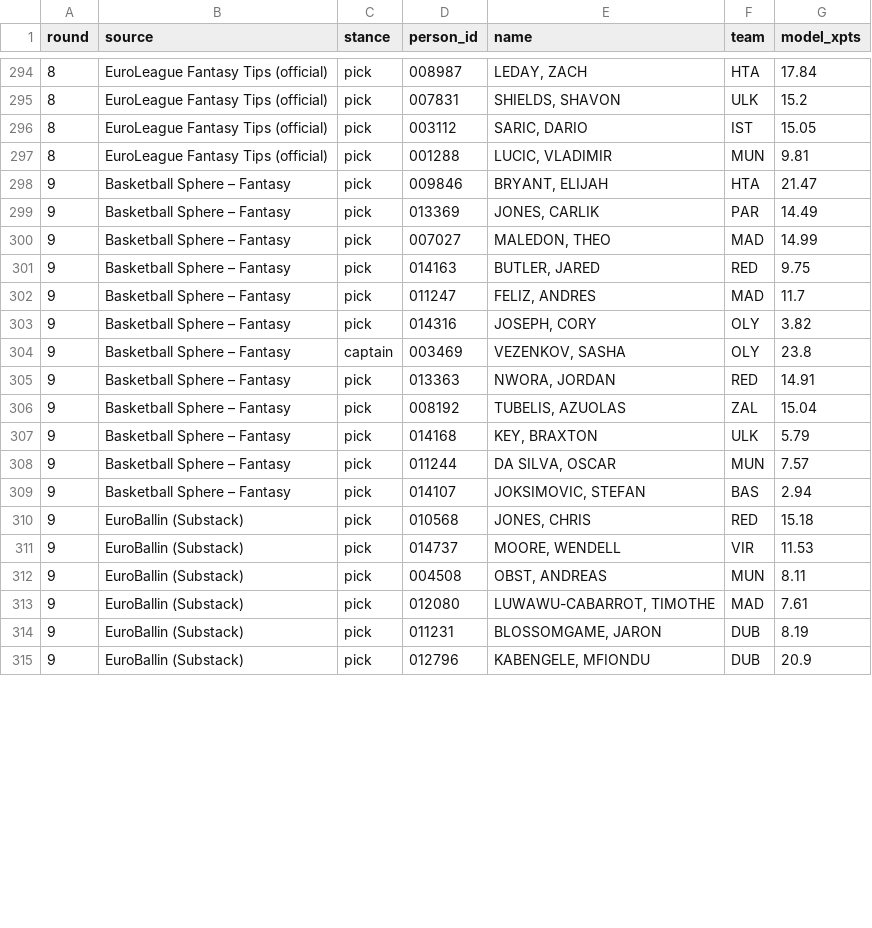
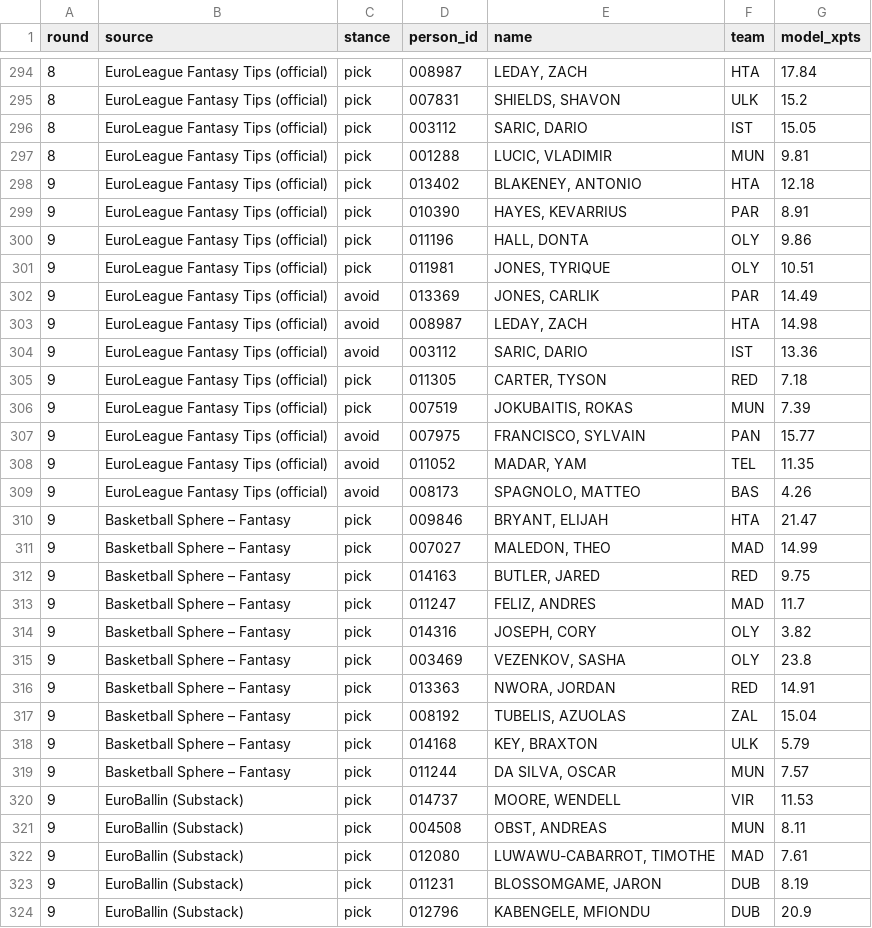
Before and after one commit to VaGlar/Euroleague-Fantasy-Challenge, a CSV file: data/public/expert_log.csv, drawn as a sheet; only a part is shown, gaps mark what is left out; the diff covers the shown part only.

Commit message:
data: update 2026-10-29 05:08

```diff
--- a/data/public/expert_log.csv
+++ b/data/public/expert_log.csv
@@ -297,4 +297,15 @@ round,source,stance,person_id,name,team,model_xpts
 8,EuroLeague Fantasy Tips (official),pick,001288,"LUCIC, VLADIMIR",MUN,9.81
+9,EuroLeague Fantasy Tips (official),pick,013402,"BLAKENEY, ANTONIO",HTA,12.18
+9,EuroLeague Fantasy Tips (official),pick,010390,"HAYES, KEVARRIUS",PAR,8.91
+9,EuroLeague Fantasy Tips (official),pick,011196,"HALL, DONTA",OLY,9.86
+9,EuroLeague Fantasy Tips (official),pick,011981,"JONES, TYRIQUE",OLY,10.51
+9,EuroLeague Fantasy Tips (official),avoid,013369,"JONES, CARLIK",PAR,14.49
+9,EuroLeague Fantasy Tips (official),avoid,008987,"LEDAY, ZACH",HTA,14.98
+9,EuroLeague Fantasy Tips (official),avoid,003112,"SARIC, DARIO",IST,13.36
+9,EuroLeague Fantasy Tips (official),pick,011305,"CARTER, TYSON",RED,7.18
+9,EuroLeague Fantasy Tips (official),pick,007519,"JOKUBAITIS, ROKAS",MUN,7.39
+9,EuroLeague Fantasy Tips (official),avoid,007975,"FRANCISCO, SYLVAIN",PAN,15.77
+9,EuroLeague Fantasy Tips (official),avoid,011052,"MADAR, YAM",TEL,11.35
+9,EuroLeague Fantasy Tips (official),avoid,008173,"SPAGNOLO, MATTEO",BAS,4.26
 9,Basketball Sphere – Fantasy,pick,009846,"BRYANT, ELIJAH",HTA,21.47
-9,Basketball Sphere – Fantasy,pick,013369,"JONES, CARLIK",PAR,14.49
 9,Basketball Sphere – Fantasy,pick,007027,"MALEDON, THEO",MAD,14.99
@@ -303,3 +314,3 @@ round,source,stance,person_id,name,team,model_xpts
 9,Basketball Sphere – Fantasy,pick,014316,"JOSEPH, CORY",OLY,3.82
-9,Basketball Sphere – Fantasy,captain,003469,"VEZENKOV, SASHA",OLY,23.8
+9,Basketball Sphere – Fantasy,pick,003469,"VEZENKOV, SASHA",OLY,23.8
 9,Basketball Sphere – Fantasy,pick,013363,"NWORA, JORDAN",RED,14.91
@@ -308,4 +319,2 @@ round,source,stance,person_id,name,team,model_xpts
 9,Basketball Sphere – Fantasy,pick,011244,"DA SILVA, OSCAR",MUN,7.57
-9,Basketball Sphere – Fantasy,pick,014107,"JOKSIMOVIC, STEFAN",BAS,2.94
-9,EuroBallin (Substack),pick,010568,"JONES, CHRIS",RED,15.18
 9,EuroBallin (Substack),pick,014737,"MOORE, WENDELL",VIR,11.53
```
Also changed, not shown: 6 removed rows elsewhere in this file, data/public/pred_log.csv, data/public/prices.csv, 9 other files.
